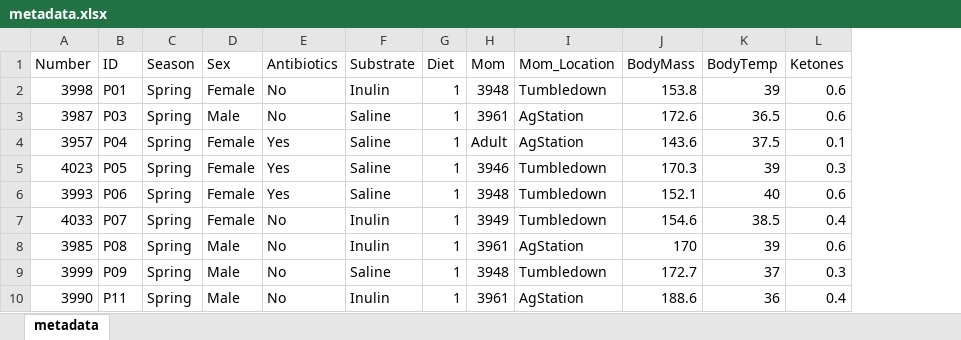
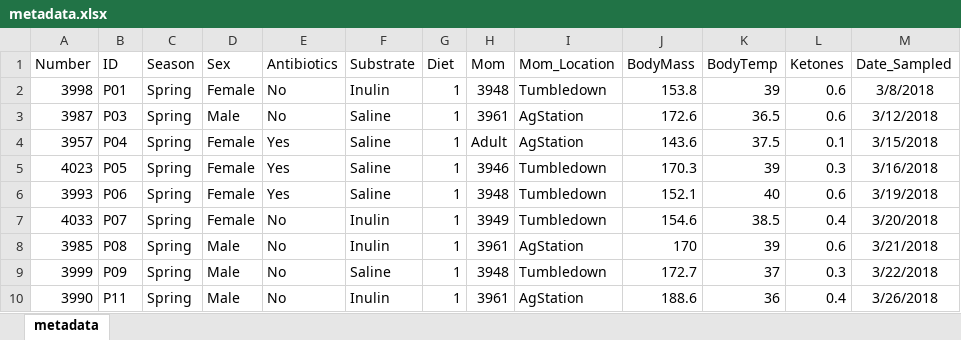
Before and after one commit to ednachiang/Inulin_CRDS, an Excel workbook: metadata.xlsx, sheet metadata, drawn as a sheet; only a part is shown; values as stored, in another font and other column widths than the file's, no borders; the diff names each change by its address in the sheet, - before the commit and + after, or states it on an @@ line.

Commit message:
Added date sampled; changed .csv type

```diff
--- a/metadata.xlsx (sheet metadata)
+++ b/metadata.xlsx (sheet metadata)
+column M (Date_Sampled), rows 2-10: 3/8/2018 | 3/12/2018 | 3/15/2018 | 3/16/2018 | 3/19/2018 | 3/20/2018 | 3/21/2018 | 3/22/2018 | 3/26/2018
```
Also changed, not shown: 1 other file.
